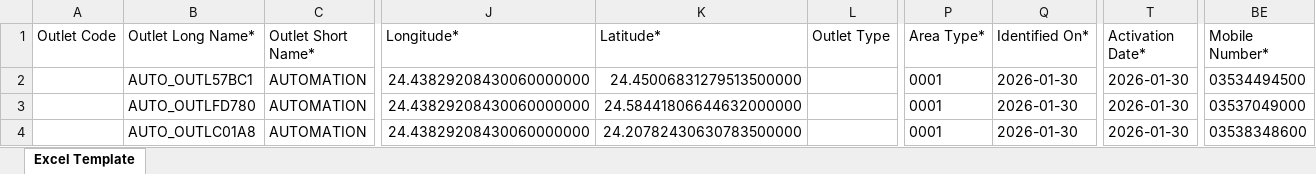
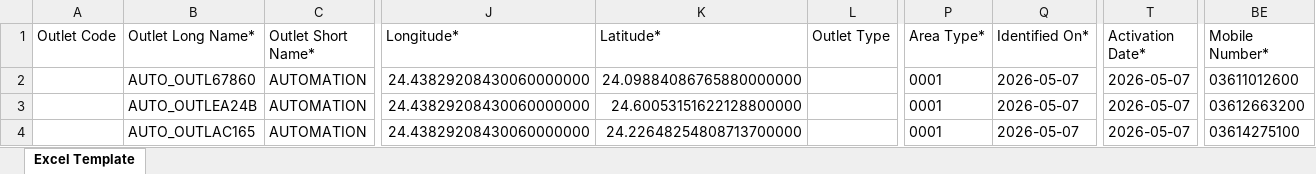
Before and after one commit to hadiimran00/ExcelGenerator, an Excel workbook: ResourcesPK/ExcelTemplateForOutletCreation.xlsx, sheet Excel Template, drawn as a sheet; only a part is shown, gaps mark what is left out; values as stored, in another font and other column widths than the file's, no borders; the diff names each change by its address in the sheet, - before the commit and + after, or states it on an @@ line.

```diff
--- a/ResourcesPK/ExcelTemplateForOutletCreation.xlsx (sheet Excel Template)
+++ b/ResourcesPK/ExcelTemplateForOutletCreation.xlsx (sheet Excel Template)
-B2 (Outlet Long Name*): AUTO_OUTL57BC1
+B2 (Outlet Long Name*): AUTO_OUTL67860
-K2 (Latitude*): 24.45006831279513500000
+K2 (Latitude*): 24.09884086765880000000
-Q2:Q4 (Identified On*): 2026-01-30
+Q2:Q4 (Identified On*): 2026-05-07
-T2:T4 (Activation Date*): 2026-01-30
+T2:T4 (Activation Date*): 2026-05-07
-BE2 (Mobile Number*): 03534494500
+BE2 (Mobile Number*): 03611012600
-B3 (Outlet Long Name*): AUTO_OUTLFD780
+B3 (Outlet Long Name*): AUTO_OUTLEA24B
-K3 (Latitude*): 24.58441806644632000000
+K3 (Latitude*): 24.60053151622128800000
-BE3 (Mobile Number*): 03537049000
+BE3 (Mobile Number*): 03612663200
-B4 (Outlet Long Name*): AUTO_OUTLC01A8
+B4 (Outlet Long Name*): AUTO_OUTLAC165
-K4 (Latitude*): 24.20782430630783500000
+K4 (Latitude*): 24.22648254808713700000
-BE4 (Mobile Number*): 03538348600
+BE4 (Mobile Number*): 03614275100
```
Also changed, not shown: ResourcesPK/DistributorShuffling1.xlsx, ResourcesPK/LmtOrderCreationExcel.xlsx, 20 other files.
